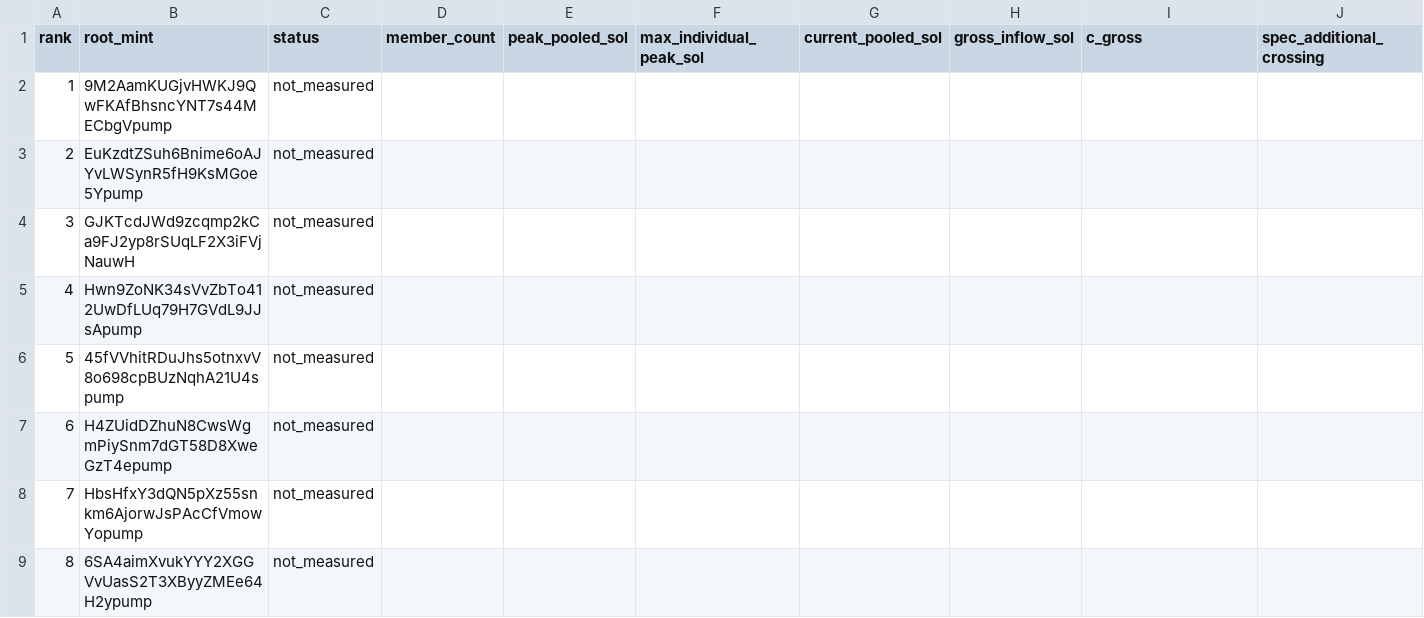
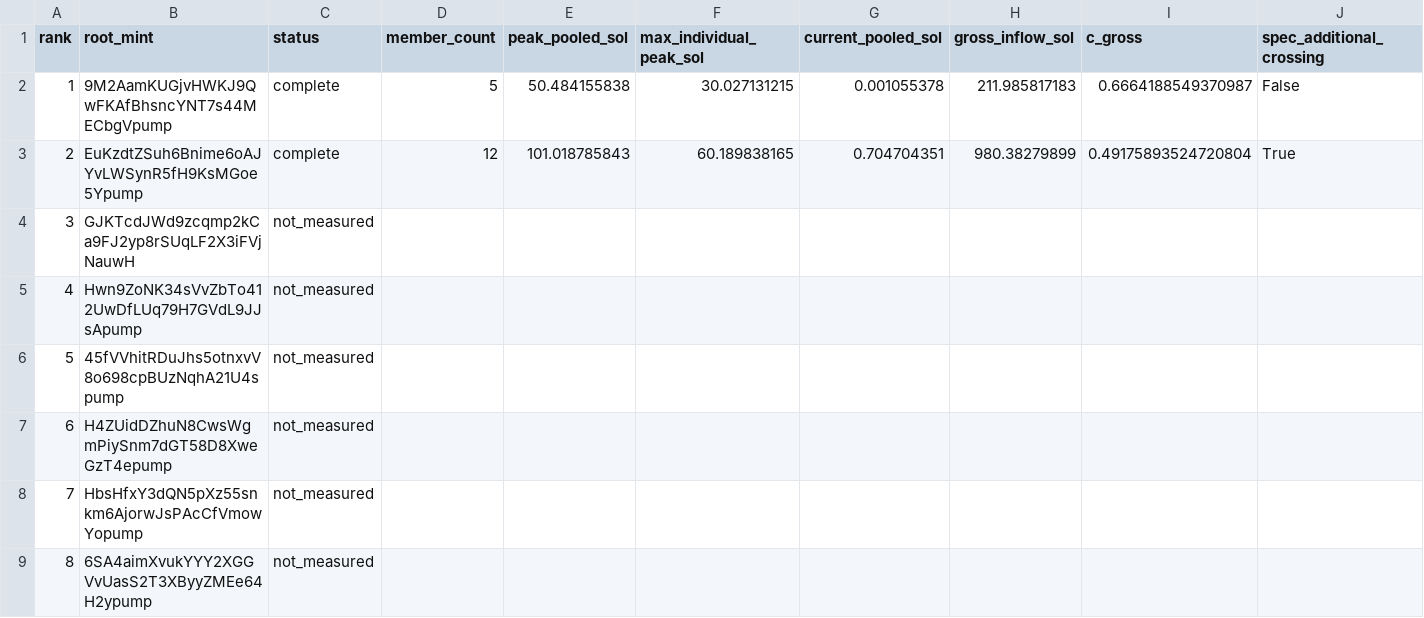
Before and after one commit to Arriived/bonding-curve, a CSV file: research/doors_into_one_room/outputs/narrative/peak_consolidation_clusters.csv, drawn as a sheet; only a part is shown.

```diff
--- a/research/doors_into_one_room/outputs/narrative/peak_consolidation_clusters.csv
+++ b/research/doors_into_one_room/outputs/narrative/peak_consolidation_clusters.csv
@@ -1,4 +1,4 @@
 rank,root_mint,status,member_count,peak_pooled_sol,max_individual_peak_sol,current_pooled_sol,gross_inflow_sol,c_gross,spec_additional_crossing
-1,9M2AamKUGjvHWKJ9QwFKAfBhsncYNT7s44MECbgVpump,not_measured,,,,,,,
-2,EuKzdtZSuh6Bnime6oAJYvLWSynR5fH9KsMGoe5Ypump,not_measured,,,,,,,
+1,9M2AamKUGjvHWKJ9QwFKAfBhsncYNT7s44MECbgVpump,complete,5,50.484155838,30.027131215,0.001055378,211.985817183,0.6664188549370987,False
+2,EuKzdtZSuh6Bnime6oAJYvLWSynR5fH9KsMGoe5Ypump,complete,12,101.018785843,60.189838165,0.704704351,980.38279899,0.49175893524720804,True
 3,GJKTcdJWd9zcqmp2kCa9FJ2yp8rSUqLF2X3iFVjNauwH,not_measured,,,,,,,
```
Also changed, not shown: 6 other files.
